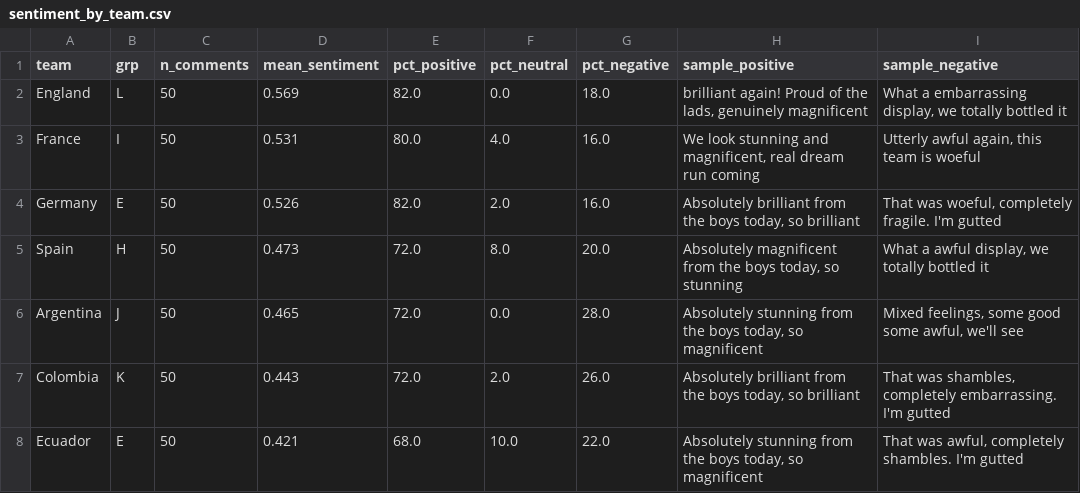
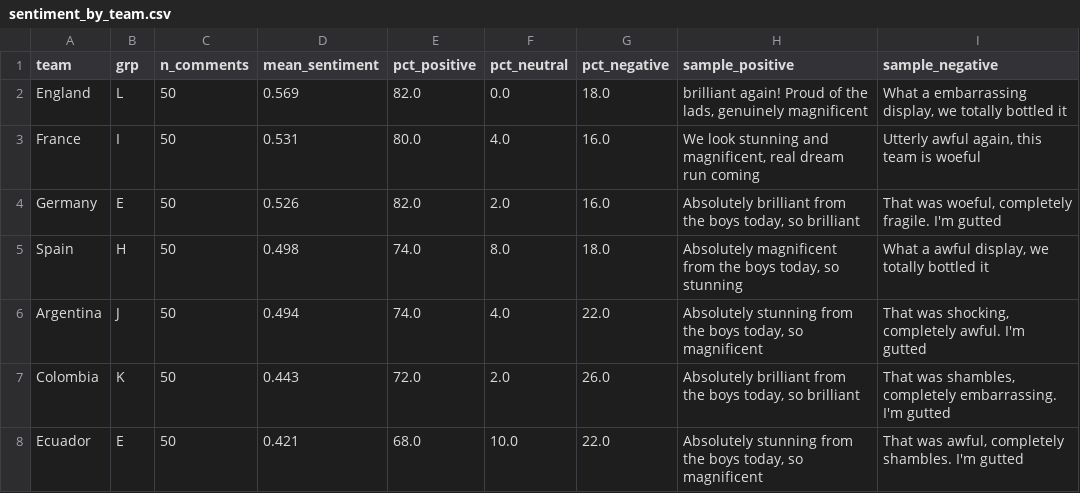
Before and after one commit to nmashiat/wc2026-command-center, a CSV file: outputs/sentiment_by_team.csv, drawn as a sheet; only a part is shown.

```diff
--- a/outputs/sentiment_by_team.csv
+++ b/outputs/sentiment_by_team.csv
@@ -4,4 +4,4 @@ France,I,50,0.531,80.0,4.0,16.0,"We look stunning and magnificent, real dream ru
 Germany,E,50,0.526,82.0,2.0,16.0,"Absolutely brilliant from the boys today, so brilliant","That was woeful, completely fragile. I'm gutted"
-Spain,H,50,0.473,72.0,8.0,20.0,"Absolutely magnificent from the boys today, so stunning","What a awful display, we totally bottled it"
-Argentina,J,50,0.465,72.0,0.0,28.0,"Absolutely stunning from the boys today, so magnificent","Mixed feelings, some good some awful, we'll see"
+Spain,H,50,0.498,74.0,8.0,18.0,"Absolutely magnificent from the boys today, so stunning","What a awful display, we totally bottled it"
+Argentina,J,50,0.494,74.0,4.0,22.0,"Absolutely stunning from the boys today, so magnificent","That was shocking, completely awful. I'm gutted"
 Colombia,K,50,0.443,72.0,2.0,26.0,"Absolutely brilliant from the boys today, so brilliant","That was shambles, completely embarrassing. I'm gutted"
```
Also changed, not shown: outputs/goals_by_day.csv, outputs/standings.csv, 9 other files.
